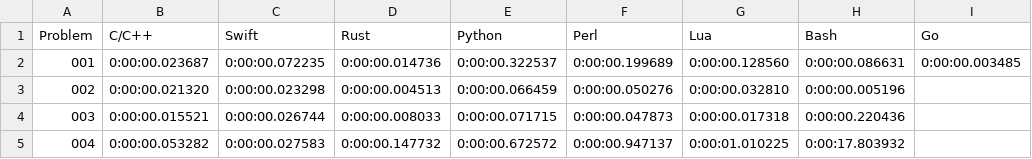
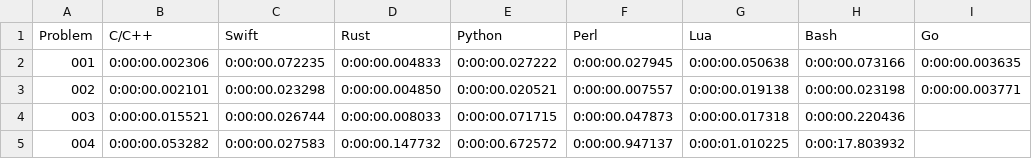
Before and after one commit to mryingster/ProjectEuler, a CSV file: times.csv, drawn as a sheet; only a part is shown.

Commit message:
Adding solution for problem 2 in Go.

```diff
--- a/times.csv
+++ b/times.csv
@@ -1,4 +1,4 @@
 Problem,C/C++,Swift,Rust,Python,Perl,Lua,Bash,Go
-001,0:00:00.023687,0:00:00.072235,0:00:00.014736,0:00:00.322537,0:00:00.199689,0:00:00.128560,0:00:00.086631,0:00:00.003485
-002,0:00:00.021320,0:00:00.023298,0:00:00.004513,0:00:00.066459,0:00:00.050276,0:00:00.032810,0:00:00.005196,
+001,0:00:00.002306,0:00:00.072235,0:00:00.004833,0:00:00.027222,0:00:00.027945,0:00:00.050638,0:00:00.073166,0:00:00.003635
+002,0:00:00.002101,0:00:00.023298,0:00:00.004850,0:00:00.020521,0:00:00.007557,0:00:00.019138,0:00:00.023198,0:00:00.003771
 003,0:00:00.015521,0:00:00.026744,0:00:00.008033,0:00:00.071715,0:00:00.047873,0:00:00.017318,0:00:00.220436,
```
Also changed, not shown: 1 other file.
